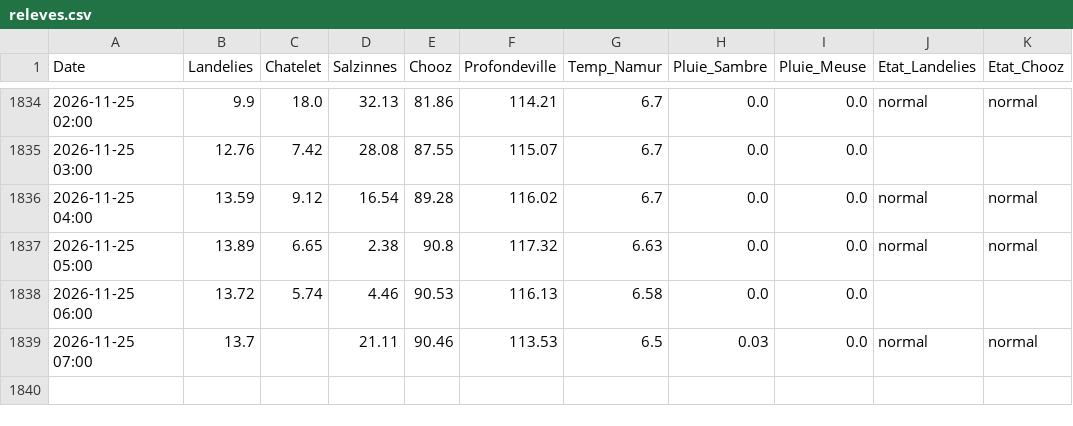
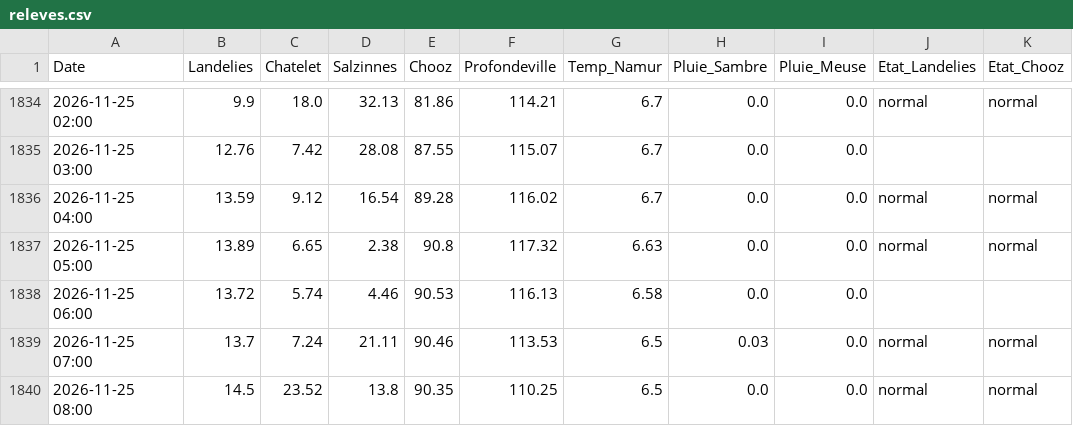
Before and after one commit to clem-tried-it/Guide-peche, a CSV file: data/releves.csv, drawn as a sheet; only a part is shown, gaps mark what is left out.

```diff
--- a/data/releves.csv
+++ b/data/releves.csv
@@ -1838,2 +1838,3 @@ Date,Landelies,Chatelet,Salzinnes,Chooz,Profondeville,Temp_Namur,Pluie_Sambre,Pl
 2026-11-25 06:00,13.72,5.74,4.46,90.53,116.13,6.58,0.0,0.0,,
-2026-11-25 07:00,13.7,,21.11,90.46,113.53,6.5,0.03,0.0,normal,normal
+2026-11-25 07:00,13.7,7.24,21.11,90.46,113.53,6.5,0.03,0.0,normal,normal
+2026-11-25 08:00,14.5,23.52,13.8,90.35,110.25,6.5,0.0,0.0,normal,normal
```
Also changed, not shown: data/historique.csv, data/releves_10j.csv, 1 other file.
